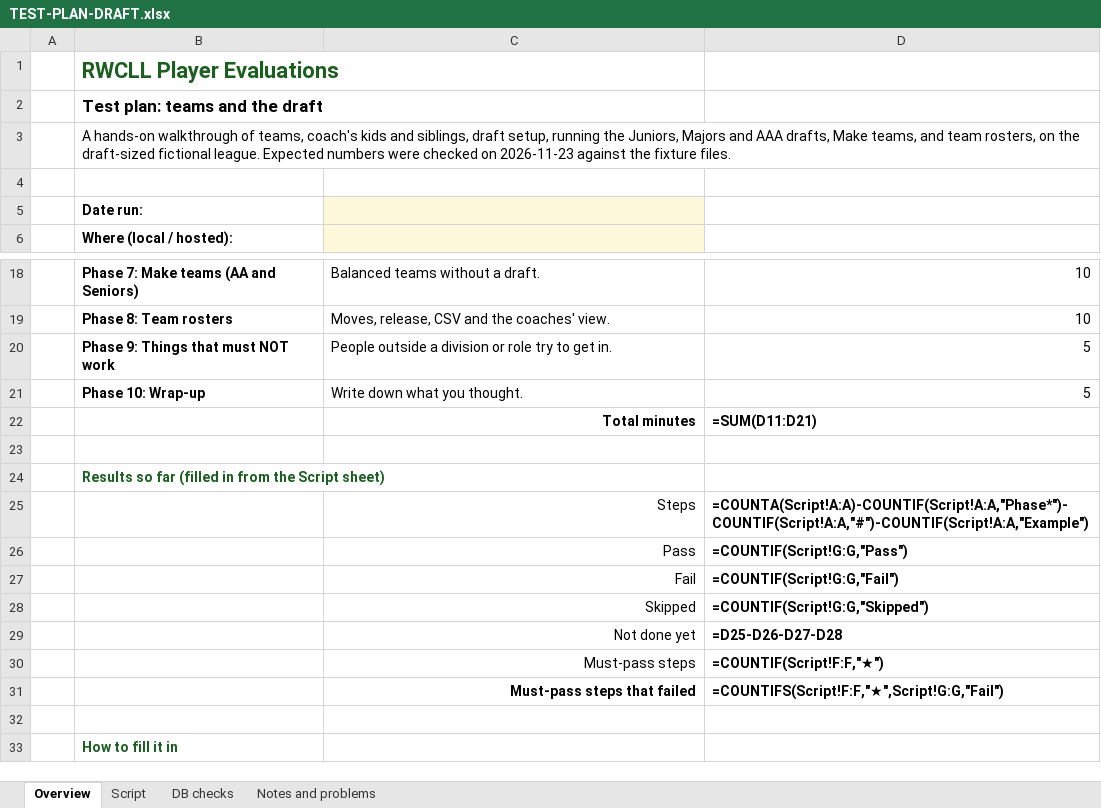
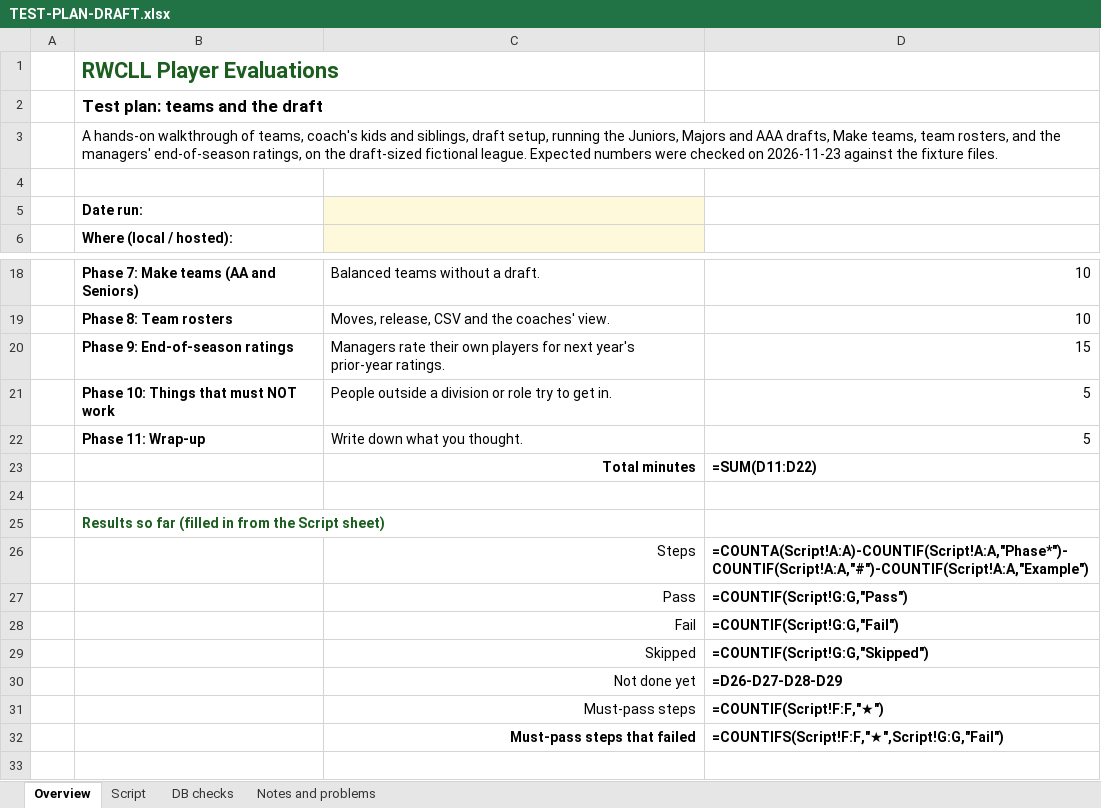
Before and after one commit to rwclldb/rwcll-player-evaluations, an Excel workbook: docs/TEST-PLAN-DRAFT.xlsx, sheet Overview, drawn as a sheet; only a part is shown, gaps mark what is left out; the shorter side is filled out with more unchanged rows; values as stored, in another font and other column widths than the file's, no borders; formulas without a stored value are shown as written; conditional formats not drawn; addresses are those after the commit; the diff names each change by its address in the sheet, - before the commit and + after, or states it on an @@ line.

Commit message:
Feature for adding ratings to players after a season

```diff
--- a/docs/TEST-PLAN-DRAFT.xlsx (sheet Overview)
+++ b/docs/TEST-PLAN-DRAFT.xlsx (sheet Overview)
-B3: …Make teams, and team rosters, on the…
+B3: …Make teams, team rosters, and the managers' end-of-season ratings, on the…
+row 20:  | Phase 9: End-of-season ratings | Managers rate their own players for next year's prior-year ratings. | 15
-B21: Phase 9: Things that must NOT work
+B21: Phase 10: Things that must NOT work
-B22: Phase 10: Wrap-up
+B22: Phase 11: Wrap-up
-D23: =SUM(D11:D21)
+D23: =SUM(D11:D22)
-D30: =D25-D26-D27-D28
+D30: =D26-D27-D28-D29
```
Also changed, not shown: sheet Script, sheet DB checks, 19 other files.
